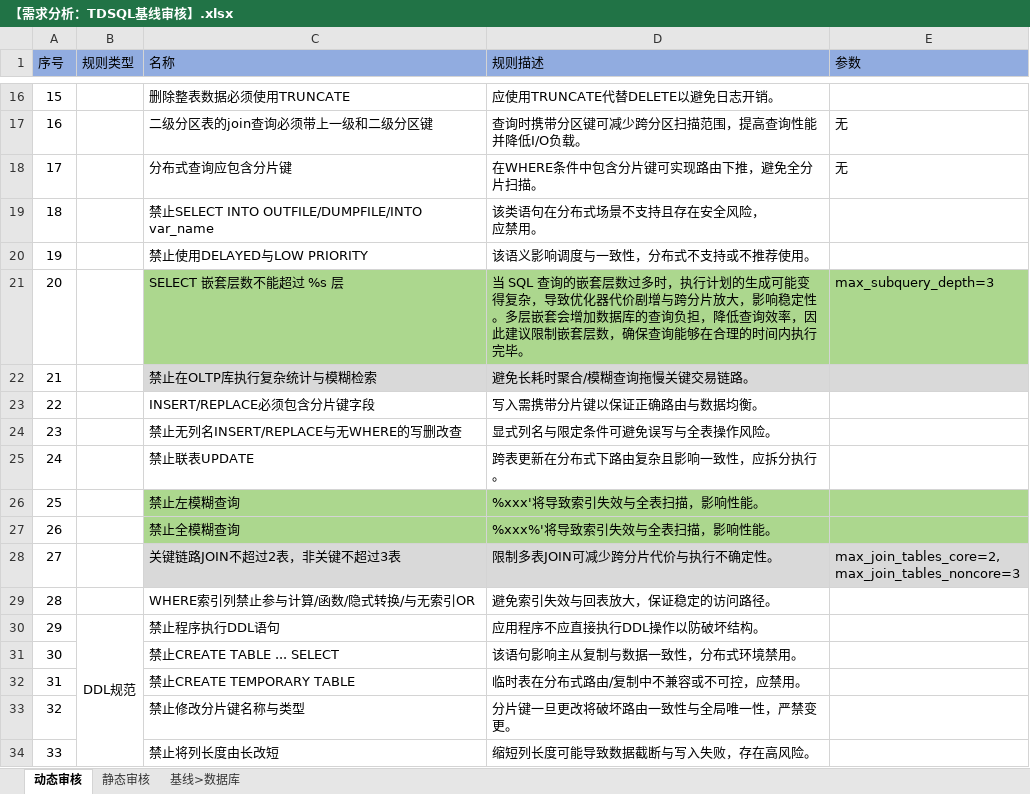
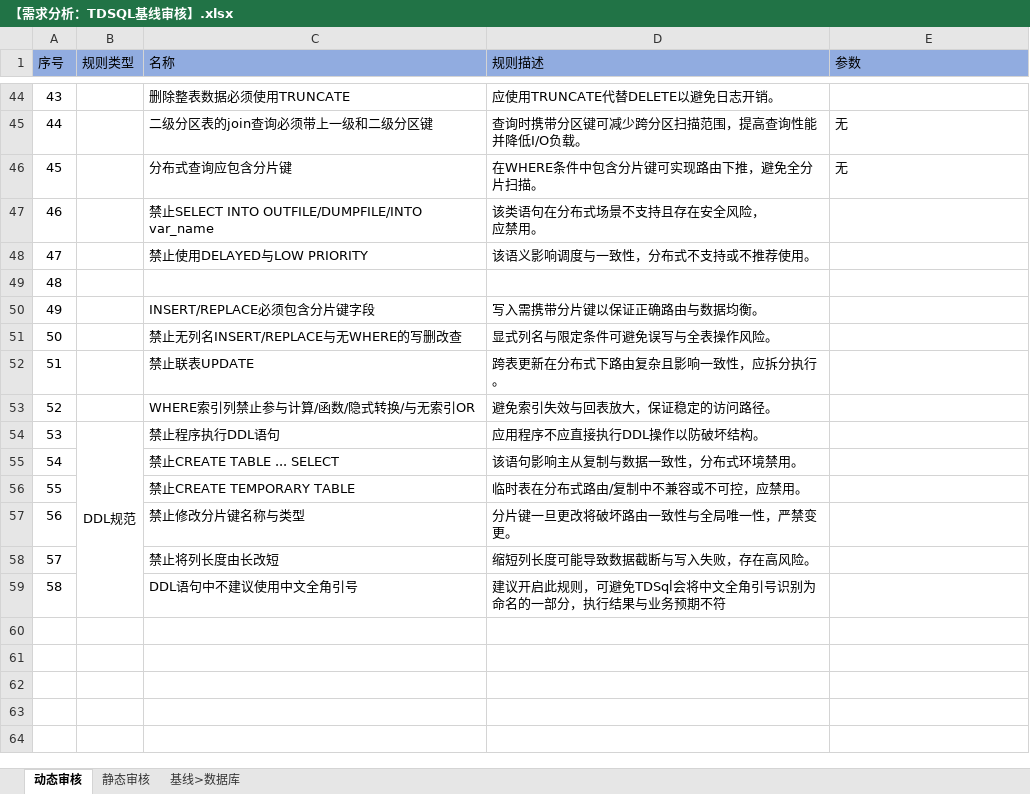
Before and after one commit to LiHengofChina/_python, an Excel workbook: 003.python_study/006.project/001.sql_approval/016.基线审核/002.TDSQL/【需求分析：TDSQL基线审核】.xlsx, sheet 动态审核, drawn as a sheet; only a part is shown, gaps mark what is left out; values as stored, in another font and other column widths than the file's, no borders; removed rows and columns are numbered as before the commit, all else as after; ↵ is a line break in a cell; the diff covers the shown part only; the diff names each change by its address in the sheet, - before the commit and + after, or states it on an @@ line.

```diff
--- a/003.python_study/006.project/001.sql_approval/016.基线审核/002.TDSQL/【需求分析：TDSQL基线审核】.xlsx (sheet 动态审核)
+++ b/003.python_study/006.project/001.sql_approval/016.基线审核/002.TDSQL/【需求分析：TDSQL基线审核】.xlsx (sheet 动态审核)
@@ column A (序号) renumbered between rows 15 and 58 @@
-C49 (名称): SELECT 嵌套层数不能超过 %s 层
+C49 (名称): (empty)
-C49:E49 fill: #ACD78E
+C49:E49 fill: none
-D49 (规则描述): 当 SQL 查询的嵌套层数过多时，执行计划的生成可能变得复杂，导致优化器代价剧增与跨分片放大，影响稳定性。多层嵌套会增加数据库的查询负担，降低查询效率，因此建议限制嵌套层数，确保查询能够在合理的时间内执行完毕。
+D49 (规则描述): (empty)
-E49 (参数): max_subquery_depth=3
+E49 (参数): (empty)
-row 22: 21 |  | 禁止在OLTP库执行复杂统计与模糊检索 | 避免长耗时聚合/模糊查询拖慢关键交易链路。
-row 26: 25 |  | 禁止左模糊查询 | %xxx'将导致索引失效与全表扫描，影响性能。
-row 27: 26 |  | 禁止全模糊查询 | %xxx%'将导致索引失效与全表扫描，影响性能。
-row 28: 27 |  | 关键链路JOIN不超过2表，非关键不超过3表 | 限制多表JOIN可减少跨分片代价与执行不确定性。 | max_join_tables_core=2, ↵ max_join_tables_noncore=3
+row 59: 58 |  | DDL语句中不建议使用中文全角引号 | 建议开启此规则，可避免TDSql会将中文全角引号识别为命名的一部分，执行结果与业务预期不符
```
Also changed, not shown: 31 added rows, 3 removed rows, 3 moved rows and 1 edited cell elsewhere in this sheet, sheet 静态审核, sheet 基线>数据库, 2 other files.
